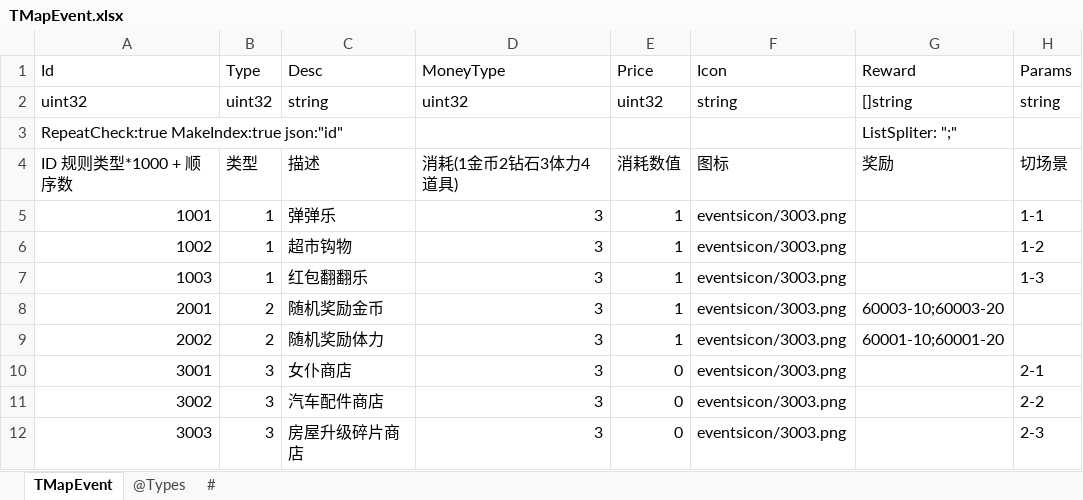
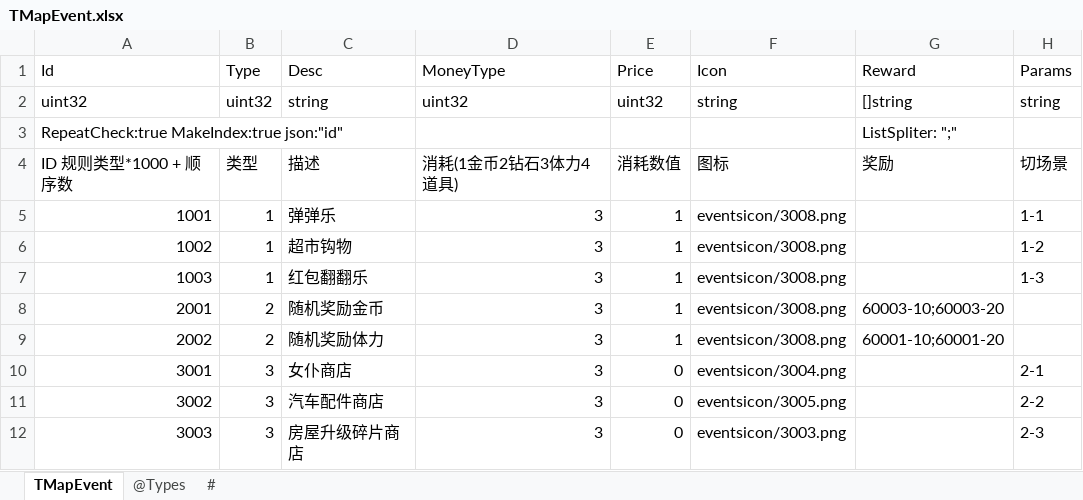
Before and after one commit to gaozhengshuang/texaspoker, an Excel workbook: docs/excel/TMapEvent.xlsx, sheet TMapEvent, drawn as a sheet; values as stored, in another font and other column widths than the file's, no borders; the diff names each change by its address in the sheet, - before the commit and + after, or states it on an @@ line.

Commit message:
图标

```diff
--- a/docs/excel/TMapEvent.xlsx (sheet TMapEvent)
+++ b/docs/excel/TMapEvent.xlsx (sheet TMapEvent)
-F5:F9 (Icon): eventsicon/3003.png
+F5:F9 (Icon): eventsicon/3008.png
-F10 (Icon): eventsicon/3003.png
+F10 (Icon): eventsicon/3004.png
-F11 (Icon): eventsicon/3003.png
+F11 (Icon): eventsicon/3005.png
```
